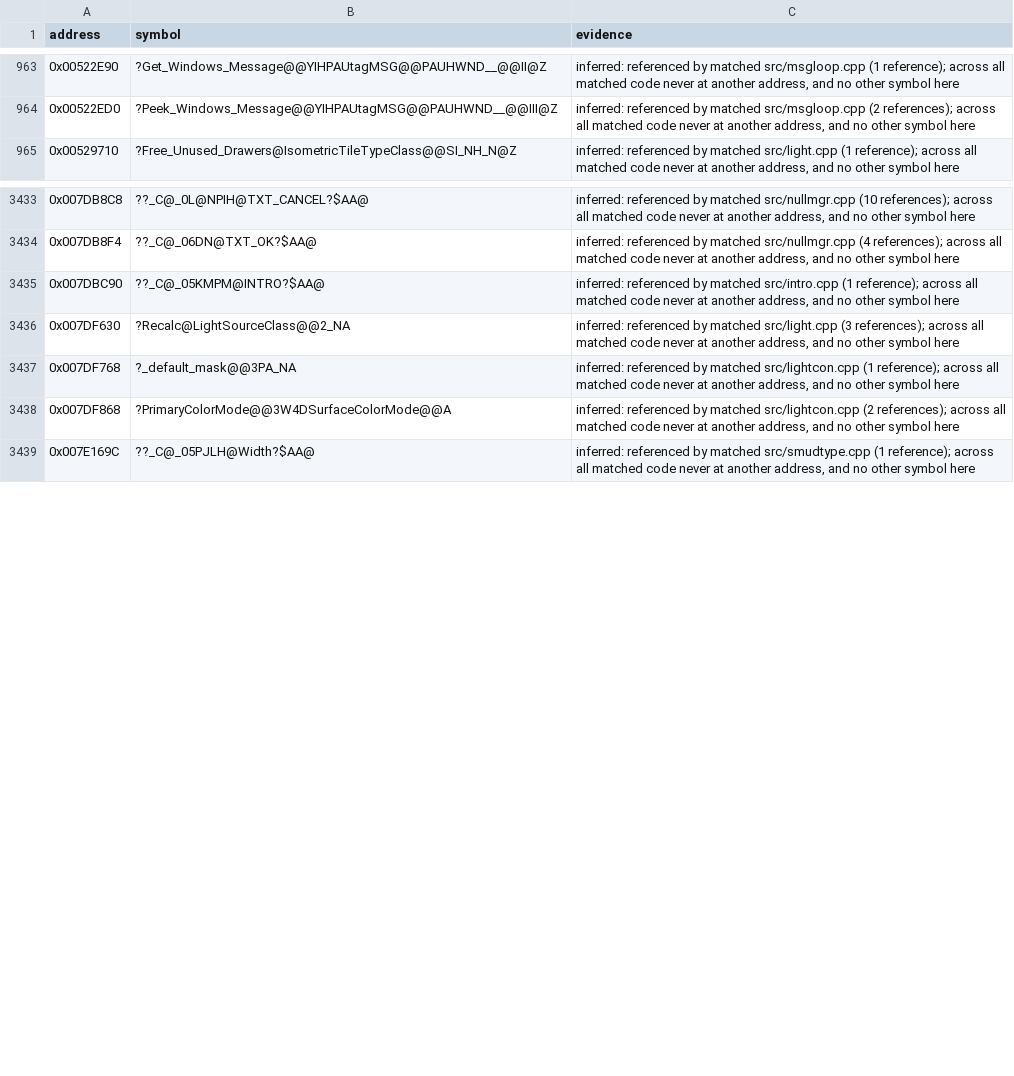
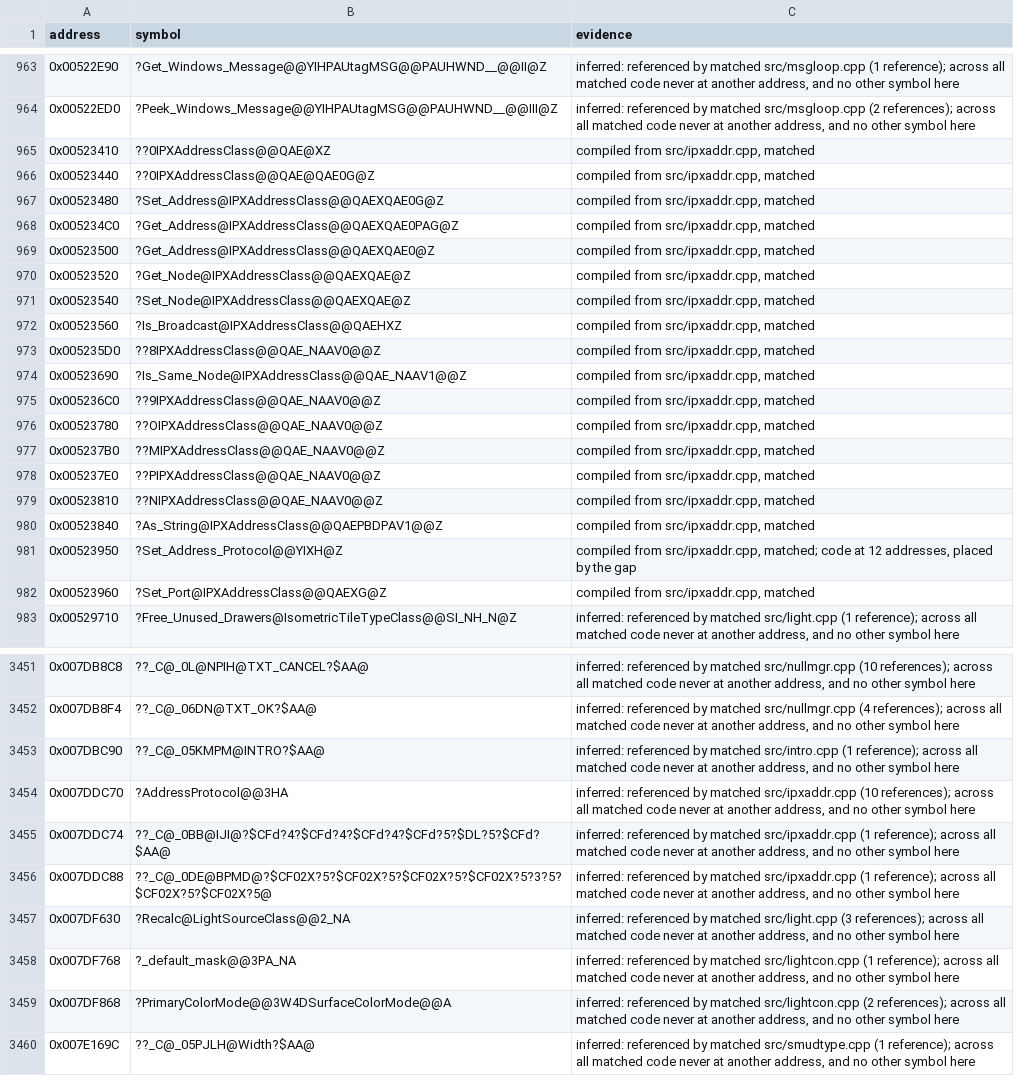
Before and after one commit to mischa85/RedAlert2, a CSV file: config/ra2-1.006/names.csv, drawn as a sheet; only a part is shown, gaps mark what is left out; the diff names each change by its address in the sheet, - before the commit and + after, or states it on an @@ line.

Commit message:
Match ipxaddr.cpp

```diff
--- a/config/ra2-1.006/names.csv
+++ b/config/ra2-1.006/names.csv
+row 965: 0x00523410 | ??0IPXAddressClass@@QAE@XZ | compiled from src/ipxaddr.cpp, matched
+row 966: 0x00523440 | ??0IPXAddressClass@@QAE@QAE0G@Z | compiled from src/ipxaddr.cpp, matched
+row 967: 0x00523480 | ?Set_Address@IPXAddressClass@@QAEXQAE0G@Z | compiled from src/ipxaddr.cpp, matched
+row 968: 0x005234C0 | ?Get_Address@IPXAddressClass@@QAEXQAE0PAG@Z | compiled from src/ipxaddr.cpp, matched
+row 969: 0x00523500 | ?Get_Address@IPXAddressClass@@QAEXQAE0@Z | compiled from src/ipxaddr.cpp, matched
+row 970: 0x00523520 | ?Get_Node@IPXAddressClass@@QAEXQAE@Z | compiled from src/ipxaddr.cpp, matched
+row 971: 0x00523540 | ?Set_Node@IPXAddressClass@@QAEXQAE@Z | compiled from src/ipxaddr.cpp, matched
+row 972: 0x00523560 | ?Is_Broadcast@IPXAddressClass@@QAEHXZ | compiled from src/ipxaddr.cpp, matched
+row 973: 0x005235D0 | ??8IPXAddressClass@@QAE_NAAV0@@Z | compiled from src/ipxaddr.cpp, matched
+row 974: 0x00523690 | ?Is_Same_Node@IPXAddressClass@@QAE_NAAV1@@Z | compiled from src/ipxaddr.cpp, matched
+row 975: 0x005236C0 | ??9IPXAddressClass@@QAE_NAAV0@@Z | compiled from src/ipxaddr.cpp, matched
+row 976: 0x00523780 | ??OIPXAddressClass@@QAE_NAAV0@@Z | compiled from src/ipxaddr.cpp, matched
+row 977: 0x005237B0 | ??MIPXAddressClass@@QAE_NAAV0@@Z | compiled from src/ipxaddr.cpp, matched
+row 978: 0x005237E0 | ??PIPXAddressClass@@QAE_NAAV0@@Z | compiled from src/ipxaddr.cpp, matched
+row 979: 0x00523810 | ??NIPXAddressClass@@QAE_NAAV0@@Z | compiled from src/ipxaddr.cpp, matched
+row 980: 0x00523840 | ?As_String@IPXAddressClass@@QAEPBDPAV1@@Z | compiled from src/ipxaddr.cpp, matched
+row 981: 0x00523950 | ?Set_Address_Protocol@@YIXH@Z | compiled from src/ipxaddr.cpp, matched; code at 12 addresses, placed by the gap
+row 982: 0x00523960 | ?Set_Port@IPXAddressClass@@QAEXG@Z | compiled from src/ipxaddr.cpp, matched
+row 3454: 0x007DDC70 | ?AddressProtocol@@3HA | inferred: referenced by matched src/ipxaddr.cpp (10 references); across all matched code never at another address, and no other symbol here
+row 3455: 0x007DDC74 | ??_C@_0BB@IJI@?$CFd?4?$CFd?4?$CFd?4?$CFd?5?$DL?5?$CFd?$AA@ | inferred: referenced by matched src/ipxaddr.cpp (1 reference); across all matched code never at another address, and no other symbol here
+row 3456: 0x007DDC88 | ??_C@_0DE@BPMD@?$CF02X?5?$CF02X?5?$CF02X?5?$CF02X?5?3?5?$CF02X?5?$CF02X?5@ | inferred: referenced by matched src/ipxaddr.cpp (1 reference); across all matched code never at another address, and no other symbol here
```
Also changed, not shown: config/ra2-1.006/functions.csv, config/ra2-1.006/modules.csv.
